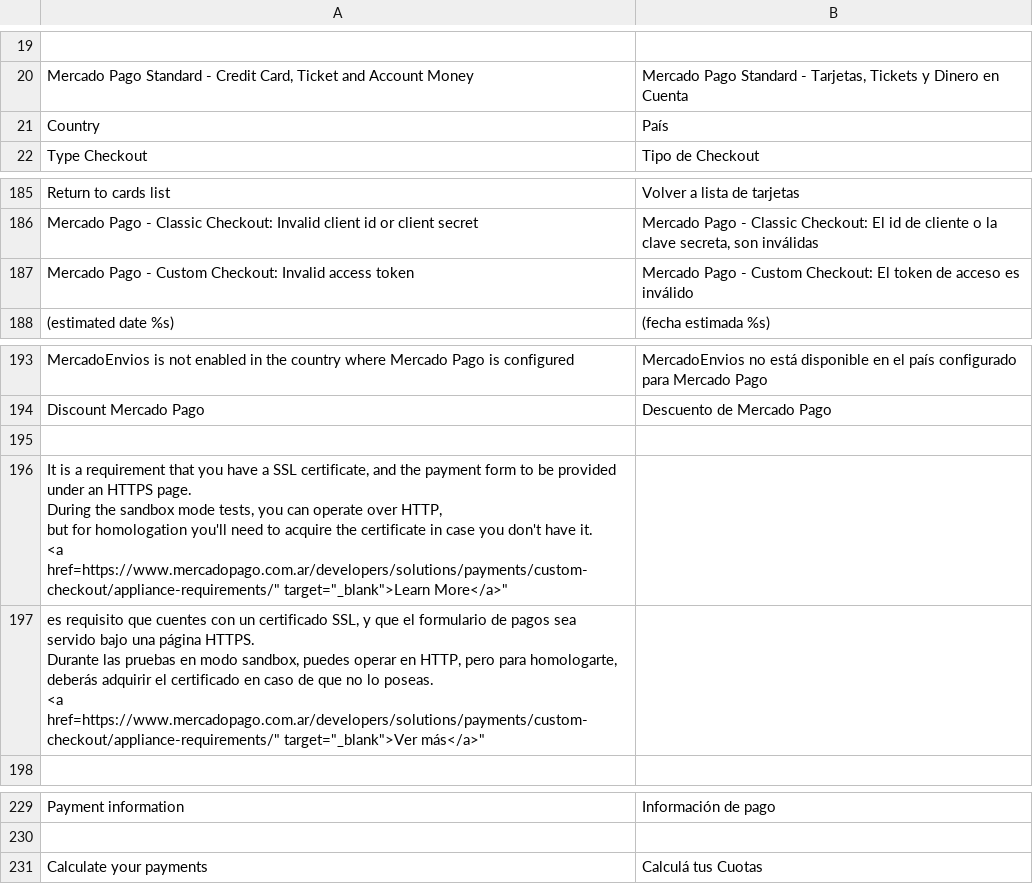
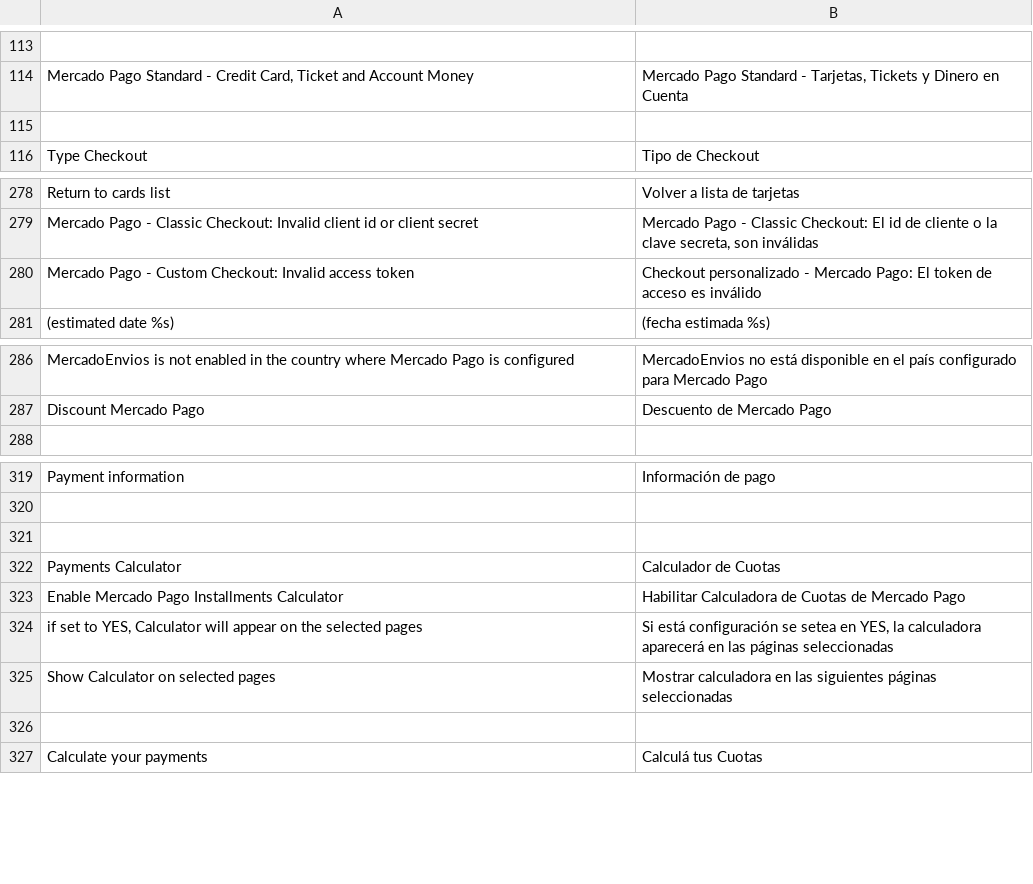
Before and after one commit to mercadopago/cart-magento, a CSV file: 1.6.x-1.9.x/app/locale/es_AR/MercadoPago_Core.csv, drawn as a sheet; only a part is shown, gaps mark what is left out; the diff covers the shown part only.

```diff
--- a/1.6.x-1.9.x/app/locale/es_AR/MercadoPago_Core.csv
+++ b/1.6.x-1.9.x/app/locale/es_AR/MercadoPago_Core.csv
@@ -20,3 +124,3 @@
 "Mercado Pago Standard - Credit Card, Ticket and Account Money","Mercado Pago Standard - Tarjetas, Tickets y Dinero en Cuenta"
-"Country","País"
+
 "Type Checkout","Tipo de Checkout"
@@ -186,3 +289,3 @@
 "Mercado Pago - Classic Checkout: Invalid client id or client secret","Mercado Pago - Classic Checkout: El id de cliente o la clave secreta, son inválidas"
-"Mercado Pago - Custom Checkout: Invalid access token", "Mercado Pago - Custom Checkout: El token de acceso es inválido"
+"Mercado Pago - Custom Checkout: Invalid access token", "Checkout personalizado - Mercado Pago: El token de acceso es inválido"
 "(estimated date %s)","(fecha estimada %s)"
@@ -194,10 +297,2 @@
 "Discount Mercado Pago","Descuento de Mercado Pago"
-
-"It is a requirement that you have a SSL certificate, and the payment form to be provided under an HTTPS page.
-                                        During the sandbox mode tests, you can operate over HTTP,
-                                        but for homologation you'll need to acquire the certificate in case you don't have it.
-                                        <a href="https://www.mercadopago.com.ar/developers/solutions/payments/custom-checkout/appliance-requirements/" target="_blank">Learn More</a>",
-                                        "es requisito que cuentes con un certificado SSL, y que el formulario de pagos sea servido bajo una página HTTPS.
-                                         Durante las pruebas en modo sandbox, puedes operar en HTTP, pero para homologarte, deberás adquirir el certificado en caso de que no lo poseas.
-                                                                                 <a href="https://www.mercadopago.com.ar/developers/solutions/payments/custom-checkout/appliance-requirements/" target="_blank">Ver más</a>"
 
@@ -235,2 +330,8 @@
 
+
+"Payments Calculator","Calculador de Cuotas"
+"Enable Mercado Pago Installments Calculator","Habilitar Calculadora de Cuotas de Mercado Pago"
+"if set to YES, Calculator will appear on the selected pages","Si está configuración se setea en YES, la calculadora aparecerá en las páginas seleccionadas"
+"Show Calculator on selected pages", "Mostrar calculadora en las siguientes páginas seleccionadas"
+
 "Calculate your payments ", "Calculá tus Cuotas"
```
Also changed, not shown: 116 added rows, 3 removed rows, 1 moved row and 6 edited cells elsewhere in this file, 4 other files.
